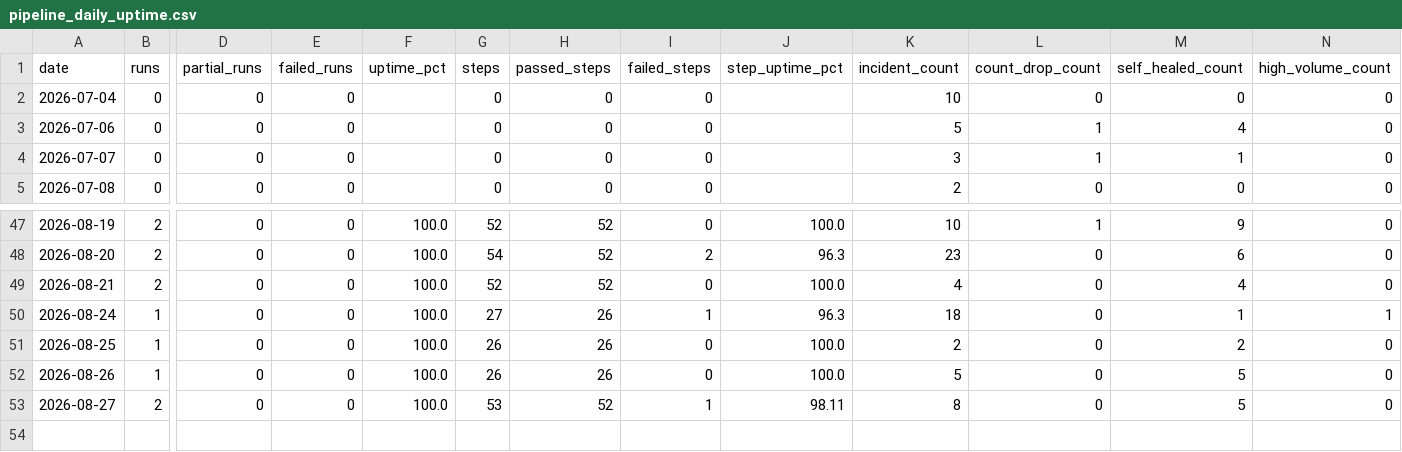
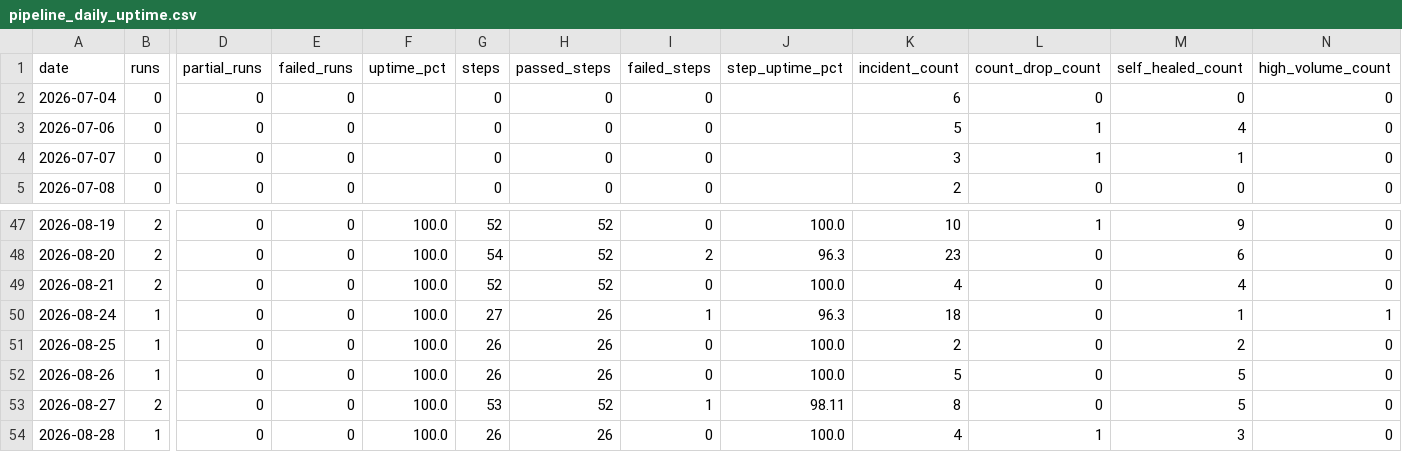
Before and after one commit to MikeWooCerna/Pac-Biz, a CSV file: pipeline_daily_uptime.csv, drawn as a sheet; only a part is shown, gaps mark what is left out; rows hold the shown columns only; the diff names each change by its address in the sheet, - before the commit and + after, or states it on an @@ line.

```diff
--- a/pipeline_daily_uptime.csv
+++ b/pipeline_daily_uptime.csv
-K2 (incident_count): 10
+K2 (incident_count): 6
+row 54: 2026-08-28 | 1 | 0 | 0 | 100.0 | 26 | 26 | 0 | 100.0 | 4 | 1 | 3 | 0
```
Also changed, not shown: pipeline_step_history.csv, 2 other files.
